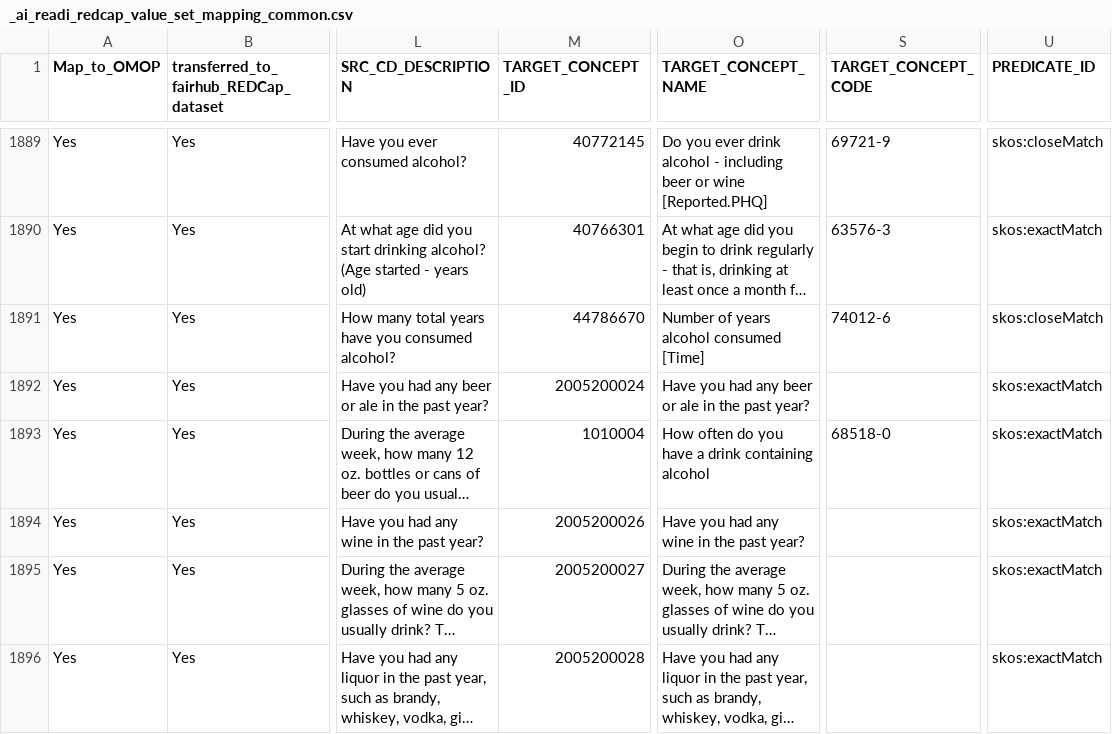
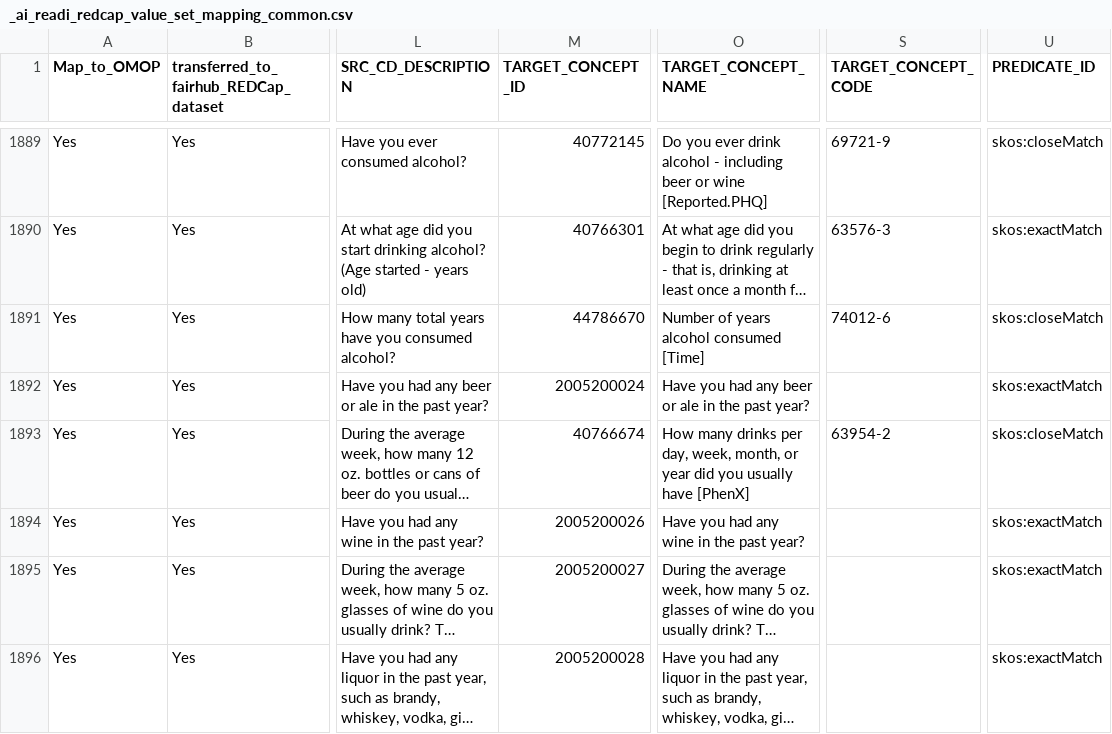
Before and after one commit to AI-READI/DataElementMaps, a CSV file: redCapDataDictionaryWithExtension/value-set-mapping-common/_ai_readi_redcap_value_set_mapping_common.csv, drawn as a sheet; only a part is shown, gaps mark what is left out; long unchanged cells end in …; the diff covers the shown part only; the diff names each change by its address in the sheet, - before the commit and + after, or states it on an @@ line.

```diff
--- a/redCapDataDictionaryWithExtension/value-set-mapping-common/_ai_readi_redcap_value_set_mapping_common.csv
+++ b/redCapDataDictionaryWithExtension/value-set-mapping-common/_ai_readi_redcap_value_set_mapping_common.csv
-M1893 (TARGET_CONCEPT_ID): 1010004
+M1893 (TARGET_CONCEPT_ID): 40766674
-O1893 (TARGET_CONCEPT_NAME): How often do you have a drink containing alcohol
+O1893 (TARGET_CONCEPT_NAME): How many drinks per day, week, month, or year did you usually have [PhenX]
-S1893 (TARGET_CONCEPT_CODE): 68518-0
+S1893 (TARGET_CONCEPT_CODE): 63954-2
-U1893 (PREDICATE_ID): skos:exactMatch
+U1893 (PREDICATE_ID): skos:closeMatch
```
Also changed, not shown: 31 edited cells elsewhere in this file, redCapDataDictionaryWithExtension/value-set-mapping-common/_ai_readi_redcap_value_set_mapping_common_v4.csv, redCapDataDictionaryWithExtension/value-set-mapping-common/_ai_readi_redcap_value_set_mapping_common_v5.csv, 9 other files.
